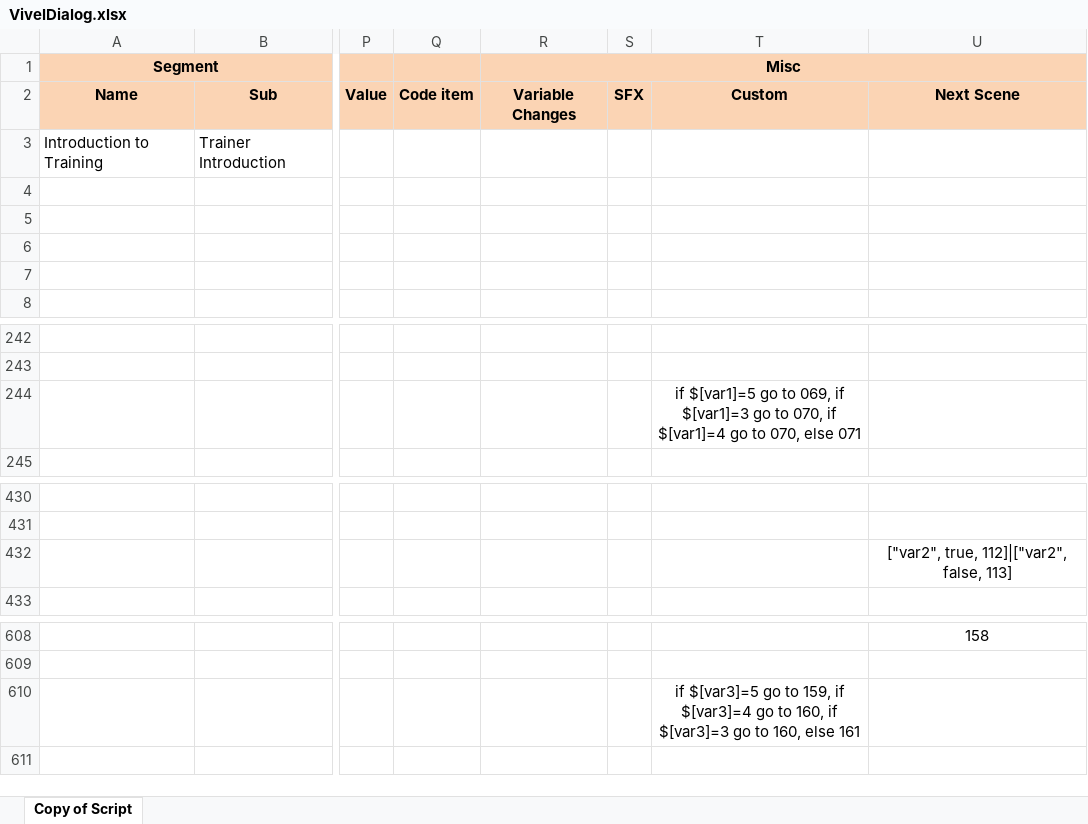
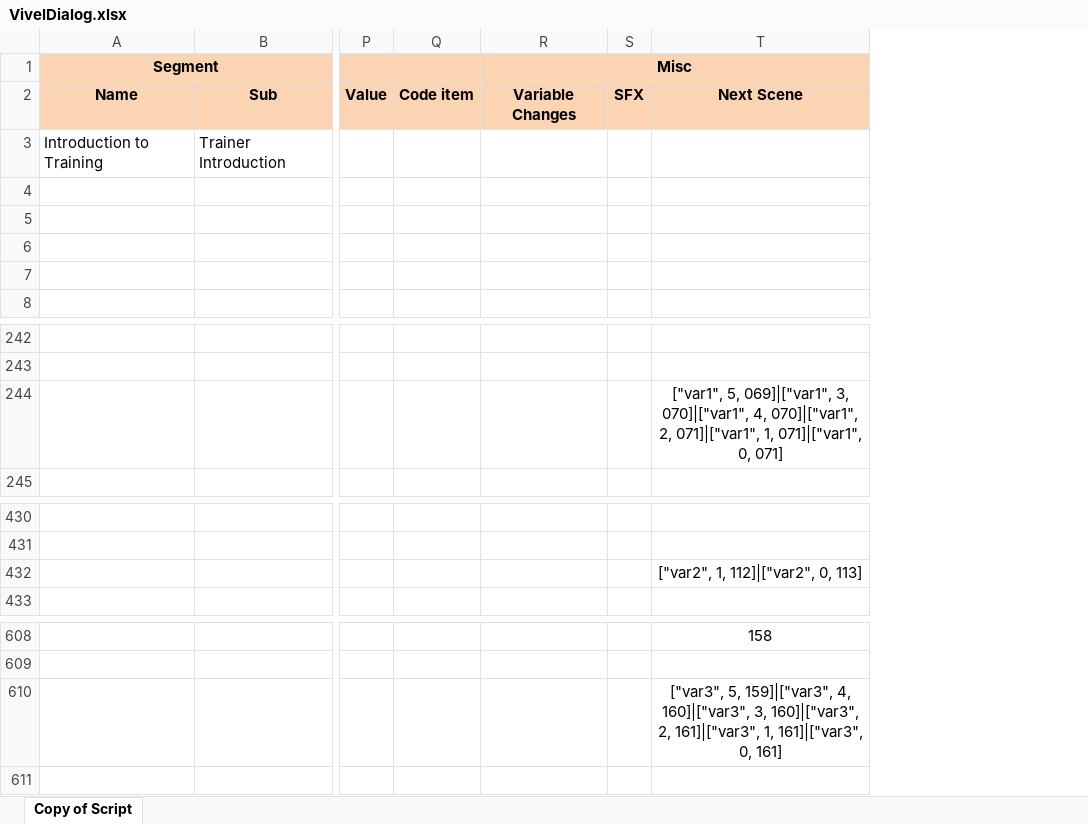
Before and after one commit to viveljs/viveljs, an Excel workbook: VivelDialog.xlsx, sheet Copy of Script, drawn as a sheet; only a part is shown, gaps mark what is left out; values as stored, in another font and other column widths than the file's, no borders; removed rows and columns are numbered as before the commit, all else as after; the diff names each change by its address in the sheet, - before the commit and + after, or states it on an @@ line.

Commit message:
delete custom column, var1, var2, var3 changes

```diff
--- a/VivelDialog.xlsx (sheet Copy of Script)
+++ b/VivelDialog.xlsx (sheet Copy of Script)
-column T, row 2: Custom; row 244: if $[var1]=5 go to 069, if $[var1]=3 go to 070, if $[var1]=4 go to 070, else 071; row 610: if $[var3]=5 go to 159, if $[var3]=4 go to 160, if $[var3]=3 go to 160, else 161
-T244: (empty)
+T244: ["var1", 5, 069]|["var1", 3, 070]|["var1", 4, 070]|["var1", 2, 071]|["var1", 1, 071]|["var1", 0, 071]
-T432: ["var2", true, 112]|["var2", false, 113]
+T432: ["var2", 1, 112]|["var2", 0, 113]
-T610: (empty)
+T610: ["var3", 5, 159]|["var3", 4, 160]|["var3", 3, 160]|["var3", 2, 161]|["var3", 1, 161]|["var3", 0, 161]
```
